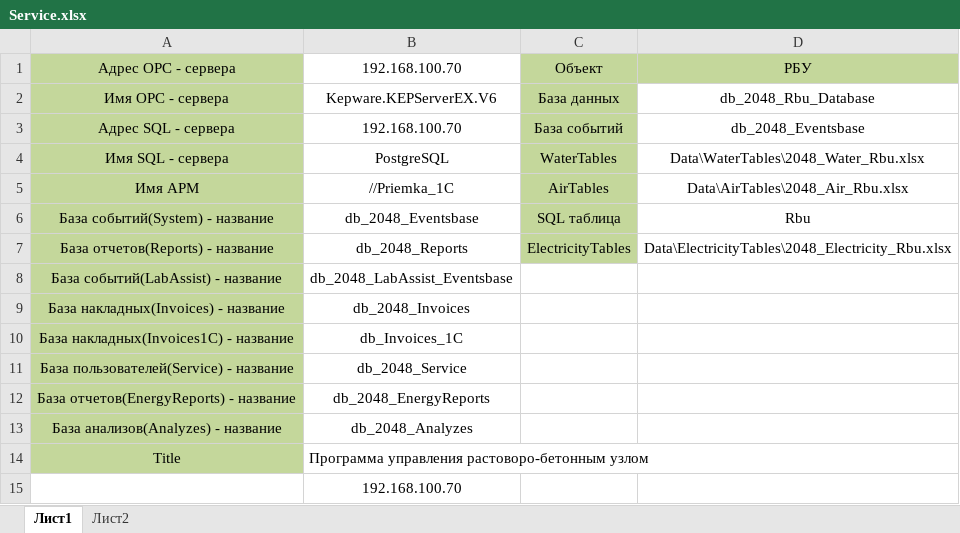
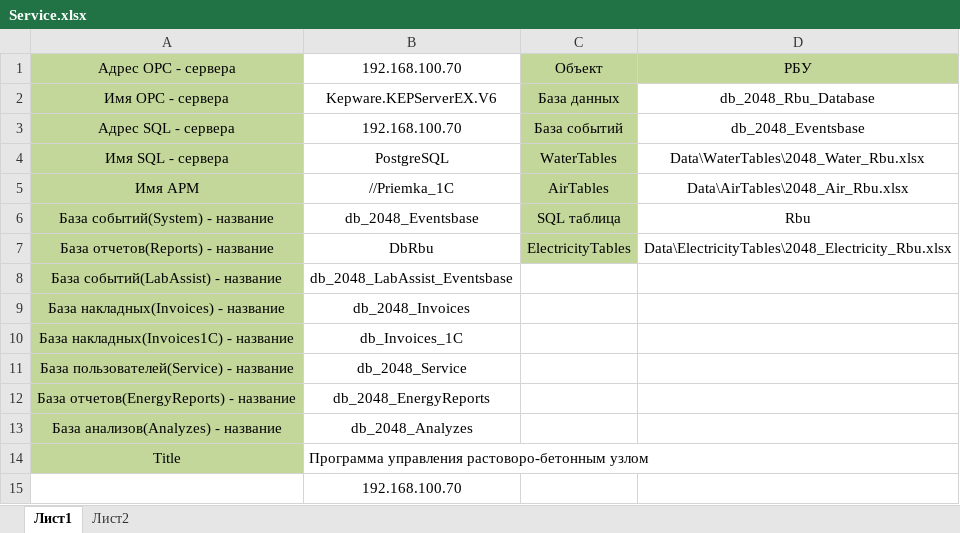
Before and after one commit to asu-techno/2048_Rbu, an Excel workbook: 2048_Rbu/Data/Service.xlsx, sheet Лист1, drawn as a sheet; values as stored, in another font and other column widths than the file's, no borders; the diff names each change by its address in the sheet, - before the commit and + after, or states it on an @@ line.

```diff
--- a/2048_Rbu/Data/Service.xlsx (sheet Лист1)
+++ b/2048_Rbu/Data/Service.xlsx (sheet Лист1)
-B7: db_2048_Reports
+B7: DbRbu
```
Also changed, not shown: 43 other files.
